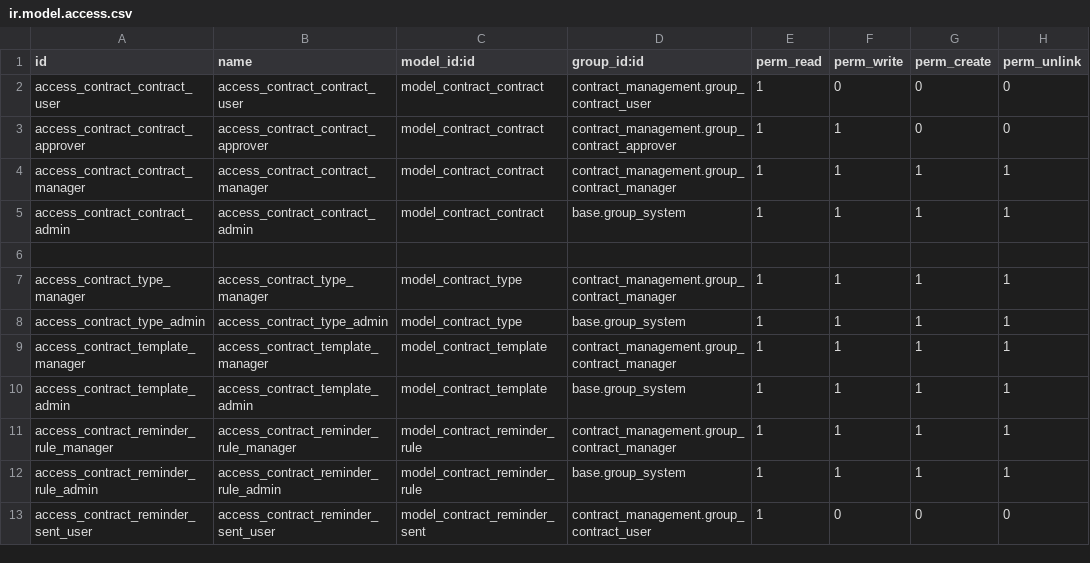
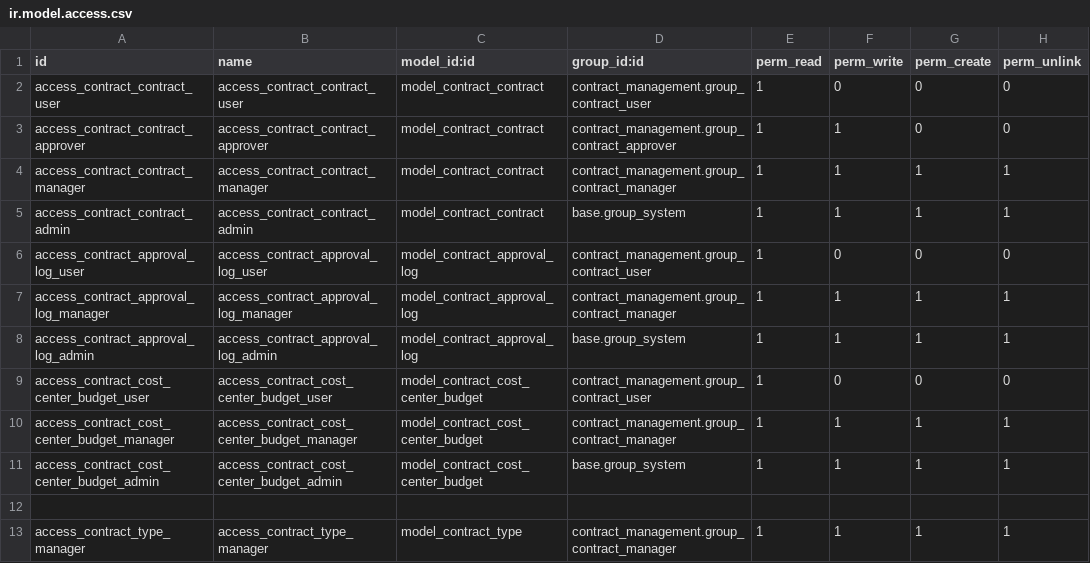
Before and after one commit to 29jbb5zhh8-boop/odoo_vertragsverwaltung, a CSV file: odoo_contracts/addons/contract_management/security/ir.model.access.csv, drawn as a sheet; only a part is shown; the shorter side is filled out with more unchanged rows; the diff names each change by its address in the sheet, - before the commit and + after, or states it on an @@ line.

Commit message:
Add budget controls and approval audit log

```diff
--- a/odoo_contracts/addons/contract_management/security/ir.model.access.csv
+++ b/odoo_contracts/addons/contract_management/security/ir.model.access.csv
+row 6: access_contract_approval_log_user | access_contract_approval_log_user | model_contract_approval_log | contract_management.group_contract_user | 1 | 0 | 0 | 0
+row 7: access_contract_approval_log_manager | access_contract_approval_log_manager | model_contract_approval_log | contract_management.group_contract_manager | 1 | 1 | 1 | 1
+row 8: access_contract_approval_log_admin | access_contract_approval_log_admin | model_contract_approval_log | base.group_system | 1 | 1 | 1 | 1
+row 9: access_contract_cost_center_budget_user | access_contract_cost_center_budget_user | model_contract_cost_center_budget | contract_management.group_contract_user | 1 | 0 | 0 | 0
+row 10: access_contract_cost_center_budget_manager | access_contract_cost_center_budget_manager | model_contract_cost_center_budget | contract_management.group_contract_manager | 1 | 1 | 1 | 1
+row 11: access_contract_cost_center_budget_admin | access_contract_cost_center_budget_admin | model_contract_cost_center_budget | base.group_system | 1 | 1 | 1 | 1
```
Also changed, not shown: 11 other files.
